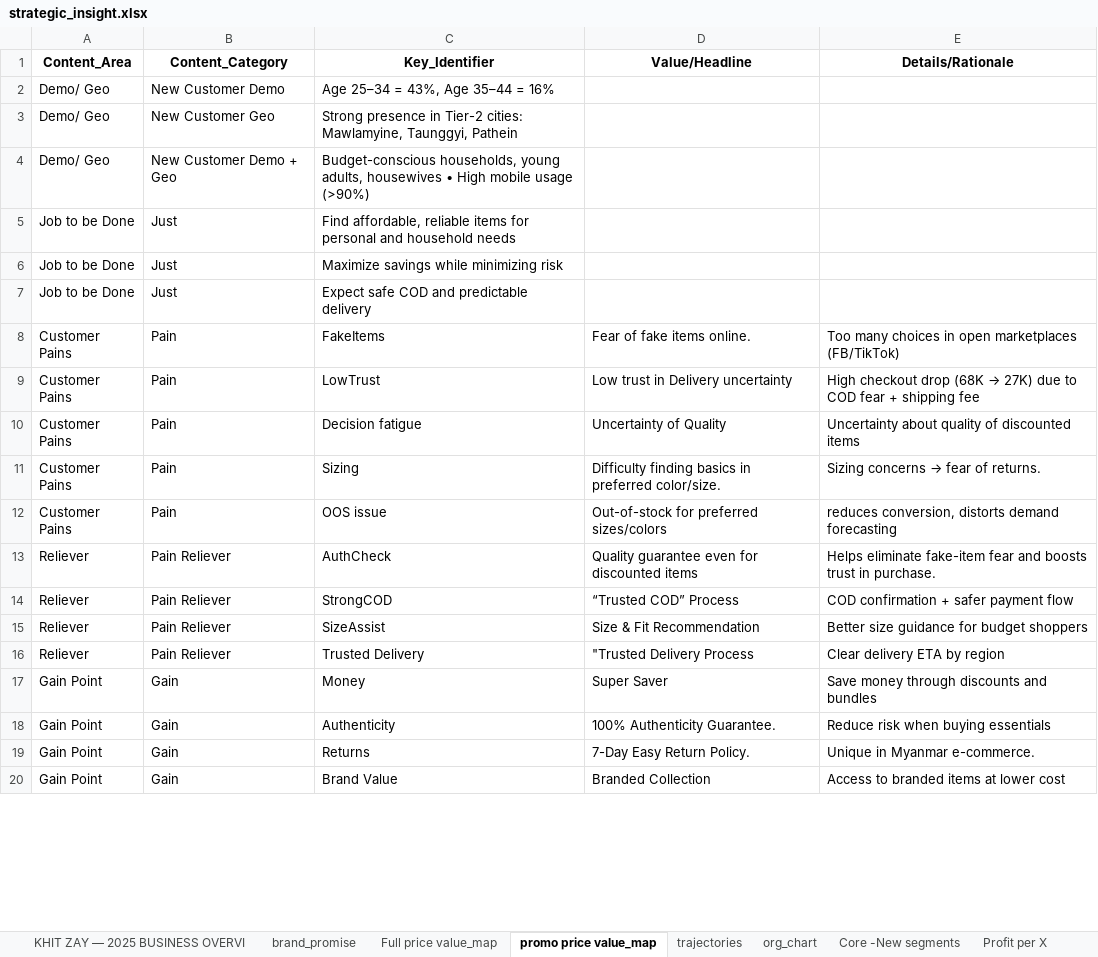
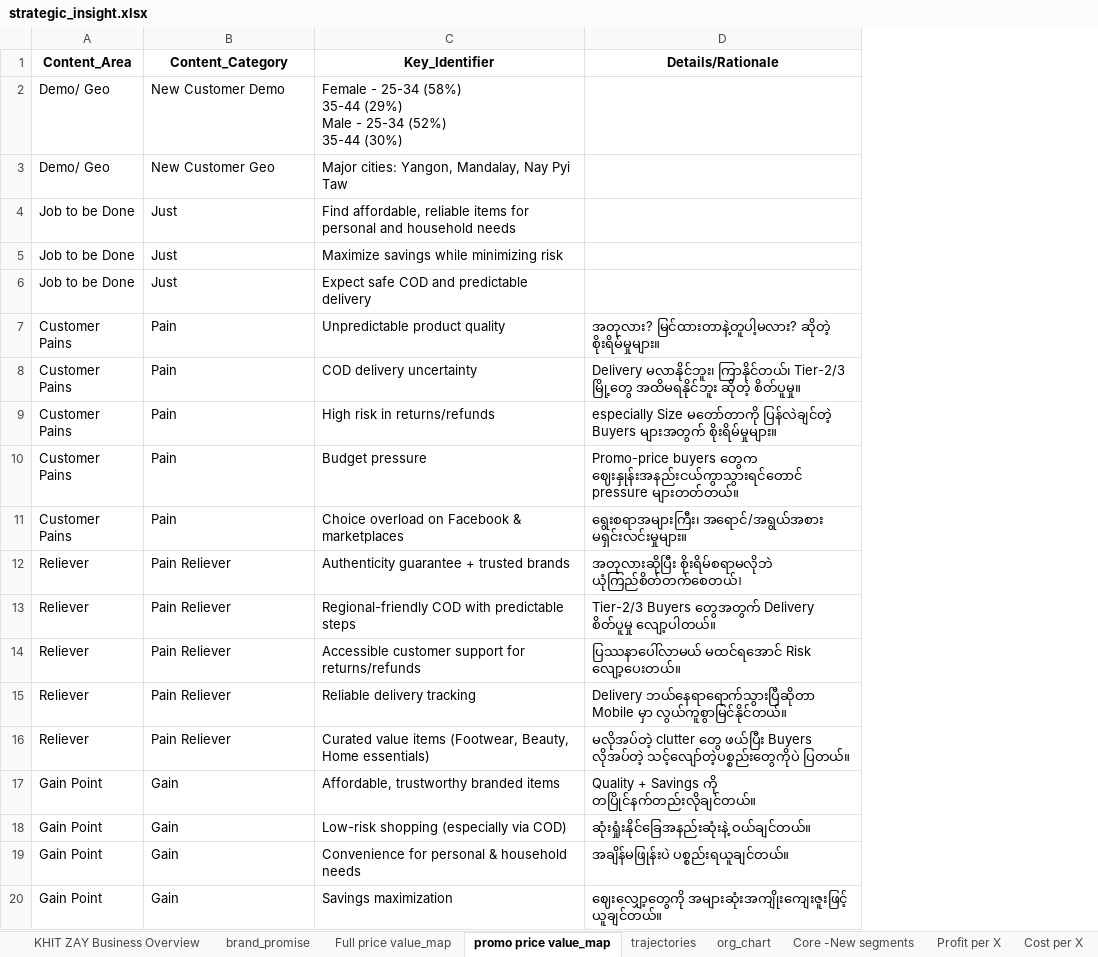
Before and after one commit to tobecontinue-hub/KZ-strategic, an Excel workbook: dashboard_app_from_excel/strategic_insight.xlsx, sheet promo price value_map, drawn as a sheet; only a part is shown; values as stored, in another font and other column widths than the file's, no borders; removed rows and columns are numbered as before the commit, all else as after; ↵ is a line break in a cell; the diff covers the shown part only; the diff names each change by its address in the sheet, - before the commit and + after, or states it on an @@ line.

```diff
--- a/dashboard_app_from_excel/strategic_insight.xlsx (sheet promo price value_map)
+++ b/dashboard_app_from_excel/strategic_insight.xlsx (sheet promo price value_map)
-sheet tab: KHIT ZAY — 2025 BUSINESS OVERVI
+sheet tab: KHIT ZAY Business Overview
-column D (Value/Headline), rows 9-16: Low trust in Delivery uncertainty | Uncertainty of Quality | Difficulty finding basics in preferred color/size. | Out-of-stock for preferred sizes/colors | Quality guarantee even for discounted items | “Trusted COD” Process | Size & Fit Recommendation | "Trusted Delivery Process; rows 18-20: 100% Authenticity Guarantee. | 7-Day Easy Return Policy. | Branded Collection
-C2 (Key_Identifier): Age 25–34 = 43%, Age 35–44 = 16%
+C2 (Key_Identifier): Female - 25-34 (58%) ↵ 35-44 (29%) ↵ Male - 25-34 (52%) ↵ 35-44 (30%)
-C3 (Key_Identifier): Strong presence in Tier-2 cities: Mawlamyine, Taunggyi, Pathein
+C3 (Key_Identifier): Major cities: Yangon, Mandalay, Nay Pyi Taw
-row 4: Demo/ Geo | New Customer Demo + Geo | Budget-conscious households, young adults, housewives • High mobile usage (>90%)
-row 8: Customer Pains | Pain | FakeItems | Fear of fake items online. | Too many choices in open marketplaces (FB/TikTok)
-C7 (Key_Identifier): LowTrust
+C7 (Key_Identifier): Unpredictable product quality
@@ D7 (Details/Rationale): High checkout drop (68K → 27K) due to COD fear + shipping fee → အတုလား? မြင်ထားတာနဲ့တူပါ့မလား? ဆိုတဲ့ စိုးရိမ်မှုများ။ @@
-C8 (Key_Identifier): Decision fatigue
+C8 (Key_Identifier): COD delivery uncertainty
-D8 (Details/Rationale): Uncertainty about quality of discounted items
+D8 (Details/Rationale): Delivery မလာနိုင်ဘူး၊ ကြာနိုင်တယ်၊ Tier-2/3 မြို့တွေ အထိမရနိုင်ဘူး ဆိုတဲ့ စိတ်ပူမှု။
-C9 (Key_Identifier): Sizing
+C9 (Key_Identifier): High risk in returns/refunds
@@ D9 (Details/Rationale): Sizing concerns → fear of returns. → especially Size မတော်တာကို ပြန်လဲချင်တဲ့ Buyers များအတွက် စိုးရိမ်မှုများ။ @@
-C10 (Key_Identifier): OOS issue
+C10 (Key_Identifier): Budget pressure
-D10 (Details/Rationale): reduces conversion, distorts demand forecasting
+D10 (Details/Rationale): Promo-price buyers တွေက ဈေးနှုန်းအနည်းငယ်ကွာသွားရင်တောင် pressure များတတ်တယ်။
+row 11: Customer Pains | Pain | Choice overload on Facebook & marketplaces | ရွေးစရာအများကြီး၊ အရောင်/အရွယ်အစား မရှင်းလင်းမှုများ။
-C12 (Key_Identifier): AuthCheck
+C12 (Key_Identifier): Authenticity guarantee + trusted brands
-D12 (Details/Rationale): Helps eliminate fake-item fear and boosts trust in purchase.
+D12 (Details/Rationale): အတုလားဆိုပြီး စိုးရိမ်စရာမလိုဘဲ ယုံကြည်စိတ်တက်စေတယ်।
-C13 (Key_Identifier): StrongCOD
+C13 (Key_Identifier): Regional-friendly COD with predictable steps
-D13 (Details/Rationale): COD confirmation + safer payment flow
+D13 (Details/Rationale): Tier-2/3 Buyers တွေအတွက် Delivery စိတ်ပူမှု လျော့ပါတယ်။
-C14 (Key_Identifier): SizeAssist
+C14 (Key_Identifier): Accessible customer support for returns/refunds
-D14 (Details/Rationale): Better size guidance for budget shoppers
+D14 (Details/Rationale): ပြဿနာပေါ်လာမယ် မထင်ရအောင် Risk လျော့ပေးတယ်။
-C15 (Key_Identifier): Trusted Delivery
+C15 (Key_Identifier): Reliable delivery tracking
-D15 (Details/Rationale): Clear delivery ETA by region
+D15 (Details/Rationale): Delivery ဘယ်နေရာရောက်သွားပြီဆိုတာ Mobile မှာ လွယ်ကူစွာမြင်နိုင်တယ်။
-row 17: Gain Point | Gain | Money | Super Saver | Save money through discounts and bundles
+row 16: Reliever | Pain Reliever | Curated value items (Footwear, Beauty, Home essentials) | မလိုအပ်တဲ့ clutter တွေ ဖယ်ပြီး Buyers လိုအပ်တဲ့ သင့်လျော်တဲ့ပစ္စည်းတွေကိုပဲ ပြတယ်။
-C17 (Key_Identifier): Authenticity
+C17 (Key_Identifier): Affordable, trustworthy branded items
-D17 (Details/Rationale): Reduce risk when buying essentials
+D17 (Details/Rationale): Quality + Savings ကို တပြိုင်နက်တည်းလိုချင်တယ်။
-C18 (Key_Identifier): Returns
+C18 (Key_Identifier): Low-risk shopping (especially via COD)
-D18 (Details/Rationale): Unique in Myanmar e-commerce.
+D18 (Details/Rationale): ဆုံးရှုံးနိုင်ခြေအနည်းဆုံးနဲ့ ဝယ်ချင်တယ်။
-C19 (Key_Identifier): Brand Value
+C19 (Key_Identifier): Convenience for personal & household needs
-D19 (Details/Rationale): Access to branded items at lower cost
+D19 (Details/Rationale): အချိန်မဖြုန်းပဲ ပစ္စည်းရယူချင်တယ်။
+row 20: Gain Point | Gain | Savings maximization | ဈေးလျှော့တွေကို အများဆုံးအကျိုးကျေးဇူးဖြင့် ယူချင်တယ်။
```
Also changed, not shown: 2 added rows, 5 removed rows, 1 moved row and 8 edited cells elsewhere in this sheet, sheet org_chart, sheet Full price value_map, sheet roadmap, sheet swot, sheet Cost per X, sheet operation_health, 8 more sheets, other sheet tabs, formulas that keep their value, 17 other files.
